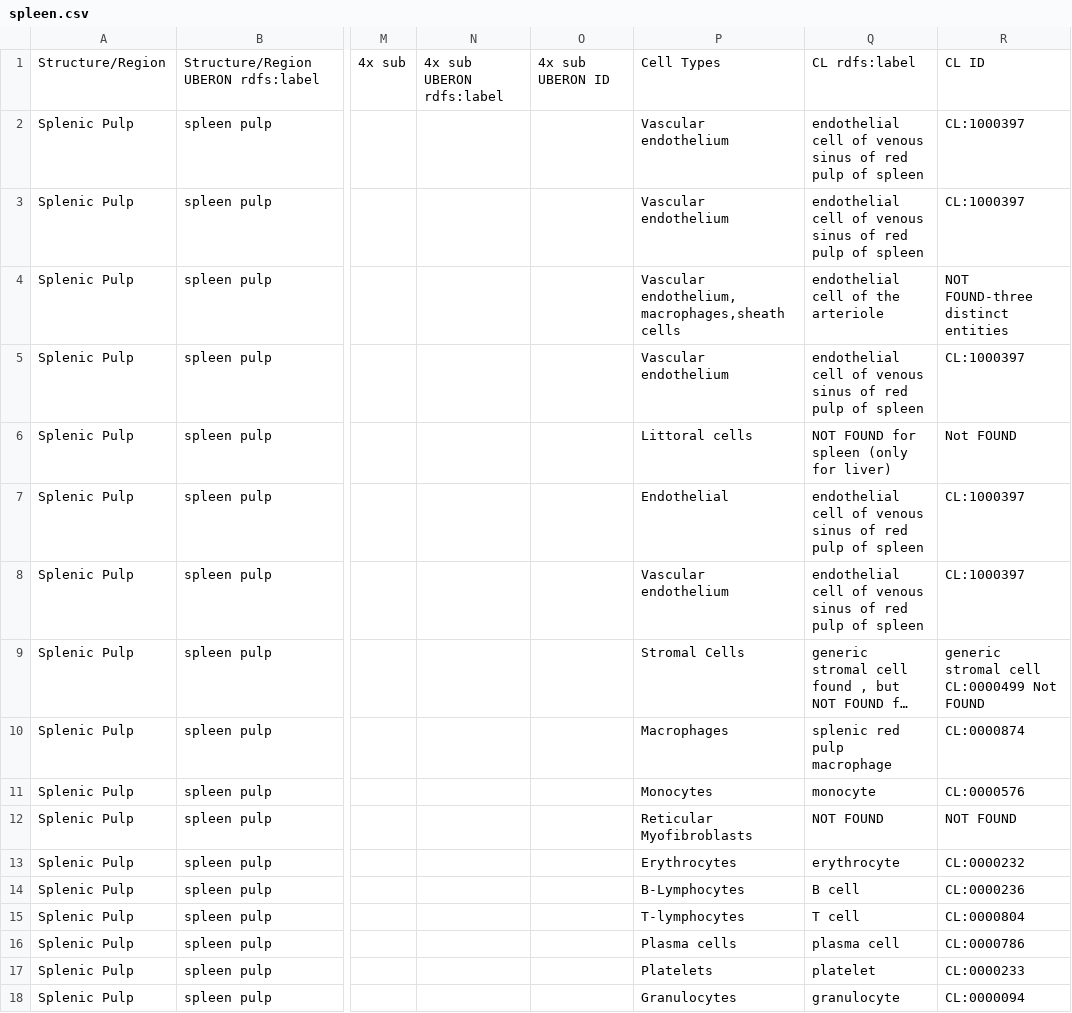
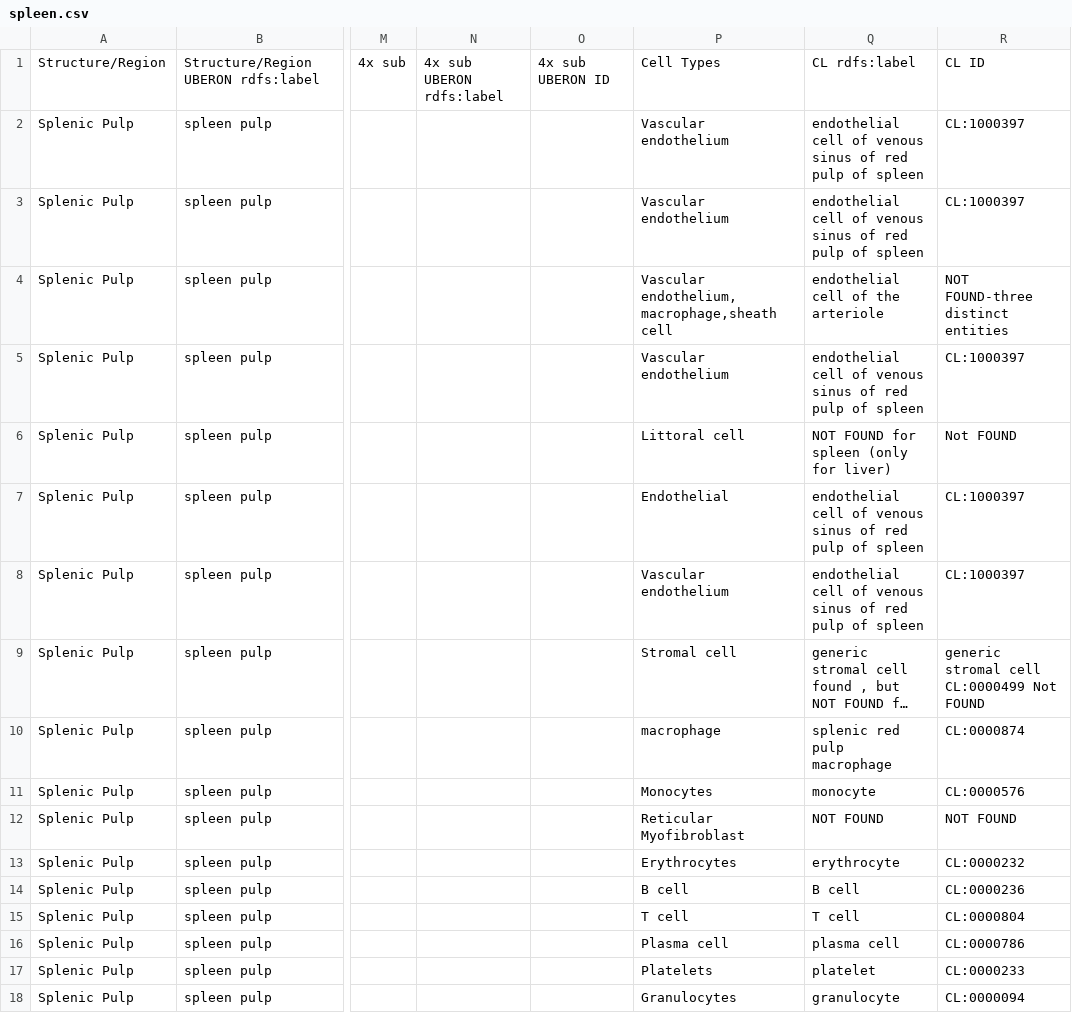
Before and after one commit to hubmapconsortium/ccf-asct-reporter, a CSV file: src/assets/data/spleen.csv, drawn as a sheet; only a part is shown, gaps mark what is left out; long unchanged cells end in …; the diff covers the shown part only; the diff names each change by its address in the sheet, - before the commit and + after, or states it on an @@ line.

```diff
--- a/src/assets/data/spleen.csv
+++ b/src/assets/data/spleen.csv
-P4: Vascular endothelium,macrophages,sheath cells
+P4: Vascular endothelium,macrophage,sheath cell
-P6: Littoral cells
+P6: Littoral cell
-P9: Stromal Cells
+P9: Stromal cell
-P10: Macrophages
+P10: macrophage
-P12: Reticular Myofibroblasts
+P12: Reticular Myofibroblast
-P14: B-Lymphocytes
+P14: B cell
-P15: T-lymphocytes
+P15: T cell
-P16: Plasma cells
+P16: Plasma cell
```
Also changed, not shown: 22 edited cells elsewhere in this file, src/assets/data/heart.csv, src/assets/data/li.csv, 7 other files.
